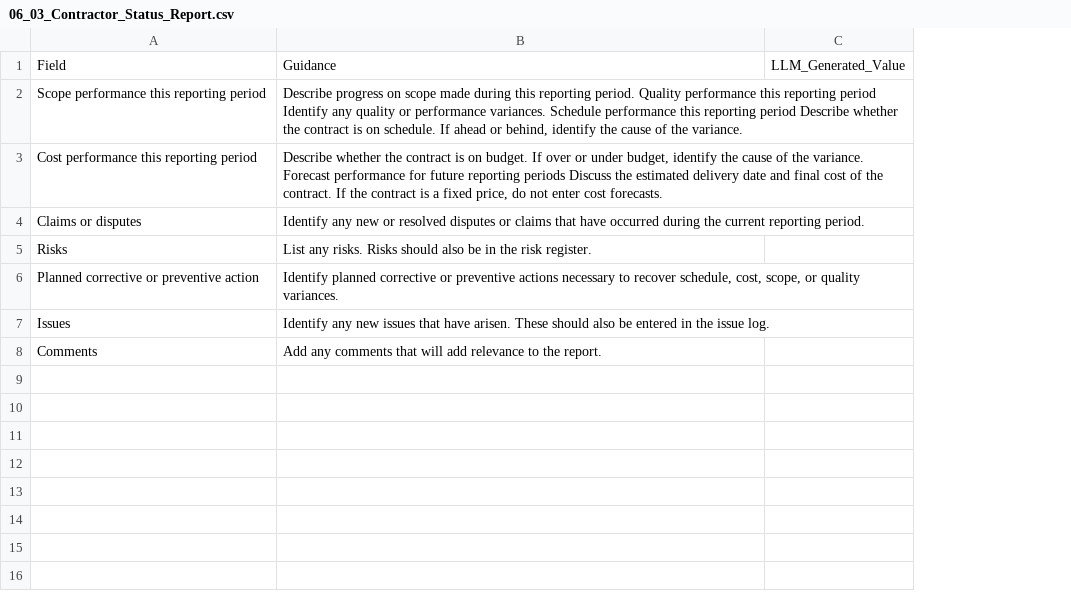
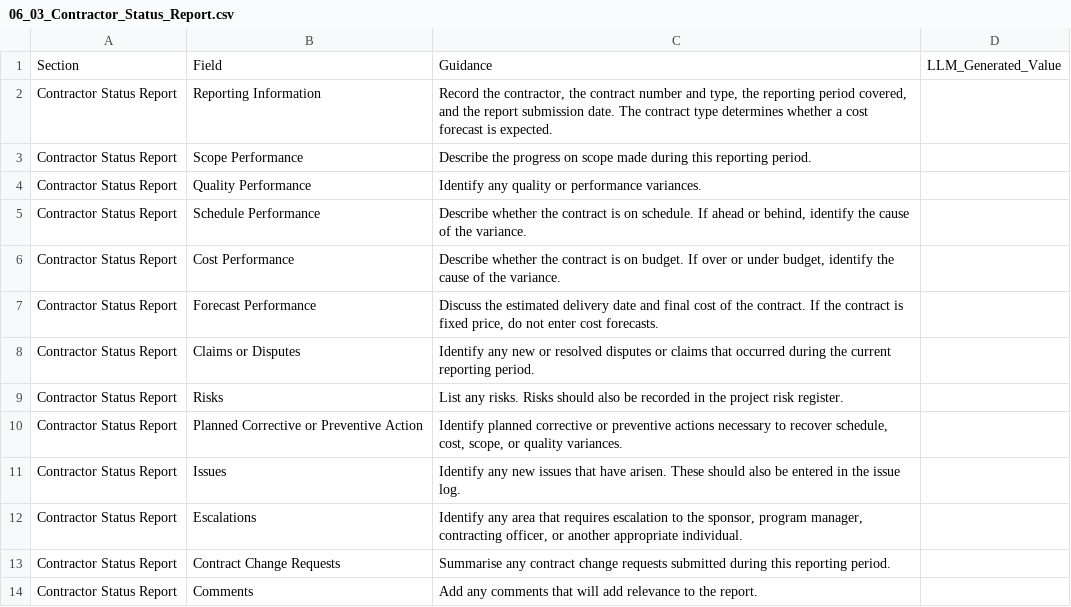
Before and after one commit to fakhruldeen/Tasleemat, a CSV file: forms/06_Monitoring_and_Controlling/03_Contractor_Status_Report/06_03_Contractor_Status_Report.csv, drawn as a sheet; removed rows and columns are numbered as before the commit, all else as after; the diff names each change by its address in the sheet, - before the commit and + after, or states it on an @@ line.

```diff
--- a/forms/06_Monitoring_and_Controlling/03_Contractor_Status_Report/06_03_Contractor_Status_Report.csv
+++ b/forms/06_Monitoring_and_Controlling/03_Contractor_Status_Report/06_03_Contractor_Status_Report.csv
+column A, row 1: Section; rows 8-11: all Contractor Status Report; row 14: Contractor Status Report
-row 2: Scope performance this reporting period | Describe progress on scope made during this reporting period. Quality performance this reporting period Identify any quality or performance variances. Schedule performance this reporting period Describe whether the contract is on schedule. If ahead or behind, identify the cause of the variance.
-row 3: Cost performance this reporting period | Describe whether the contract is on budget. If over or under budget, identify the cause of the variance. Forecast performance for future reporting periods Discuss the estimated delivery date and final cost of the contract. If the contract is a fixed price, do not enter cost forecasts.
+row 2: Contractor Status Report | Reporting Information | Record the contractor, the contract number and type, the reporting period covered, and the report submission date. The contract type determines whether a cost forecast is expected.
+row 3: Contractor Status Report | Scope Performance | Describe the progress on scope made during this reporting period.
+row 4: Contractor Status Report | Quality Performance | Identify any quality or performance variances.
+row 5: Contractor Status Report | Schedule Performance | Describe whether the contract is on schedule. If ahead or behind, identify the cause of the variance.
+row 6: Contractor Status Report | Cost Performance | Describe whether the contract is on budget. If over or under budget, identify the cause of the variance.
+row 7: Contractor Status Report | Forecast Performance | Discuss the estimated delivery date and final cost of the contract. If the contract is fixed price, do not enter cost forecasts.
-B8: Claims or disputes
+B8: Claims or Disputes
-C8: …claims that have occurred during…
+C8: …claims that occurred during…
-C9: …also be in the risk register.
+C9: …also be recorded in the project risk register.
-B10: Planned corrective or preventive action
+B10: Planned Corrective or Preventive Action
+row 12: Contractor Status Report | Escalations | Identify any area that requires escalation to the sponsor, program manager, contracting officer, or another appropriate individual.
+row 13: Contractor Status Report | Contract Change Requests | Summarise any contract change requests submitted during this reporting period.
```
Also changed, not shown: forms/ar/06_المراقبة_والتحكم/03_تقرير_حالة_المقاول/06_03_تقرير_حالة_المقاول.csv, 6 other files.
